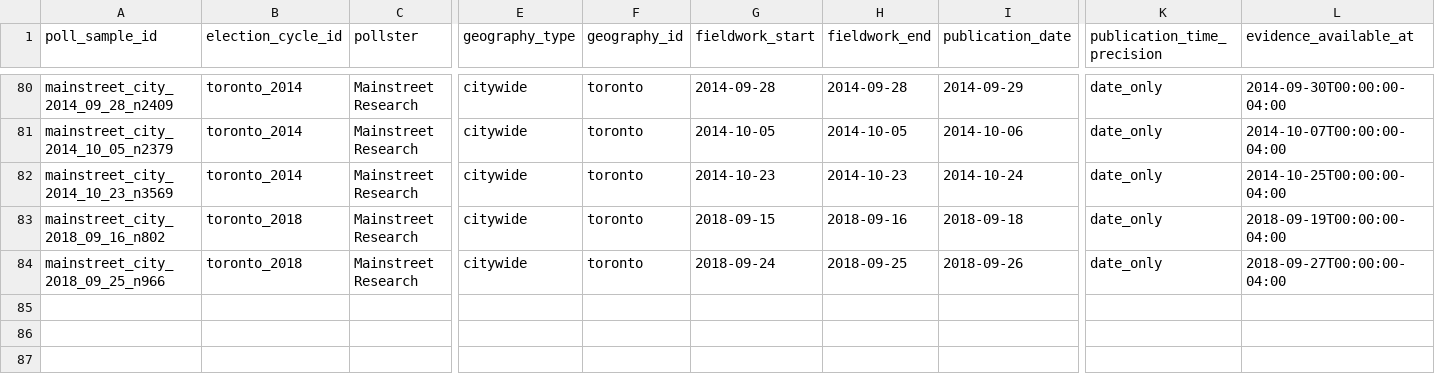
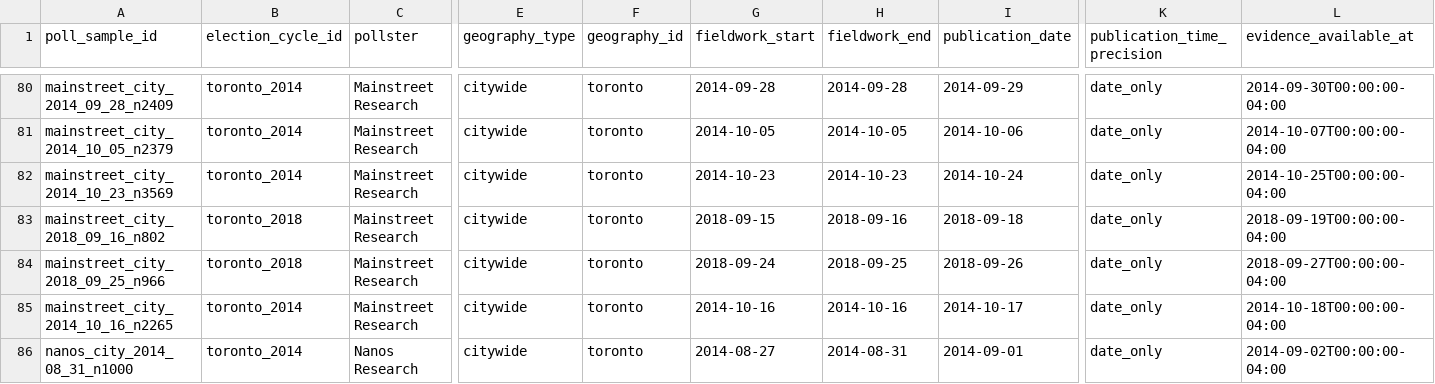
Before and after one commit to alexwolson/toronto-election-poll-tracker-data, a CSV file: data/raw/polls/historical_mayoral/poll_samples.csv, drawn as a sheet; only a part is shown, gaps mark what is left out; rows hold the shown columns only; the diff names each change by its address in the sheet, - before the commit and + after, or states it on an @@ line.

```diff
--- a/data/raw/polls/historical_mayoral/poll_samples.csv
+++ b/data/raw/polls/historical_mayoral/poll_samples.csv
+row 85: mainstreet_city_2014_10_16_n2265 | toronto_2014 | Mainstreet Research | citywide | toronto | 2014-10-16 | 2014-10-16 | 2014-10-17 | date_only | 2014-10-18T00:00:00-04:00
+row 86: nanos_city_2014_08_31_n1000 | toronto_2014 | Nanos Research | citywide | toronto | 2014-08-27 | 2014-08-31 | 2014-09-01 | date_only | 2014-09-02T00:00:00-04:00
```
Also changed, not shown: data/raw/polls/historical_mayoral/poll_readings.csv, data/raw/polls/historical_mayoral/poll_responses.csv, 8 other files.
